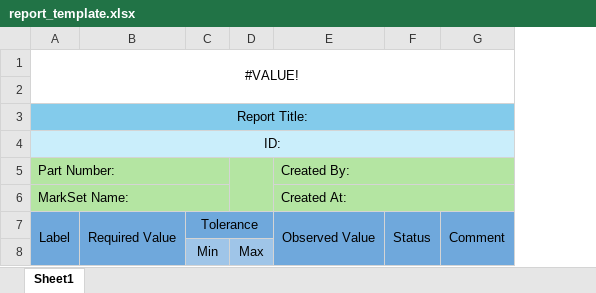
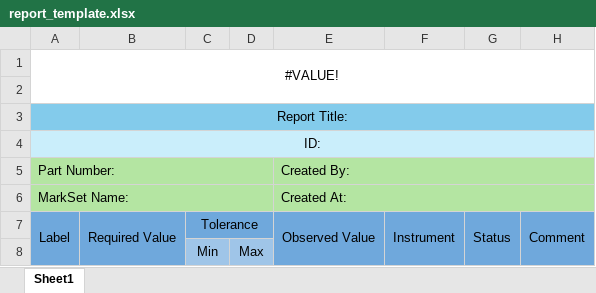
Before and after one commit to aniketsandhanwootz-wq/PDF-Markbook, an Excel workbook: services/api/templates/report_template.xlsx, sheet Sheet1, drawn as a sheet; values as stored, in another font and other column widths than the file's, no borders; removed rows and columns are numbered as before the commit, all else as after; the diff names each change by its address in the sheet, - before the commit and + after, or states it on an @@ line.

Commit message:
Solving the instrument update bug on backend added normalisation for various conditions

```diff
--- a/services/api/templates/report_template.xlsx (sheet Sheet1)
+++ b/services/api/templates/report_template.xlsx (sheet Sheet1)
+column F, row 7: Instrument
-A5:C5 merged
+A5:D5 merged
-D5:D6 merged
-A6:C6 merged
+A6:D6 merged
```
Also changed, not shown: services/api/templates/master_report_template.xlsx, 5 other files.
